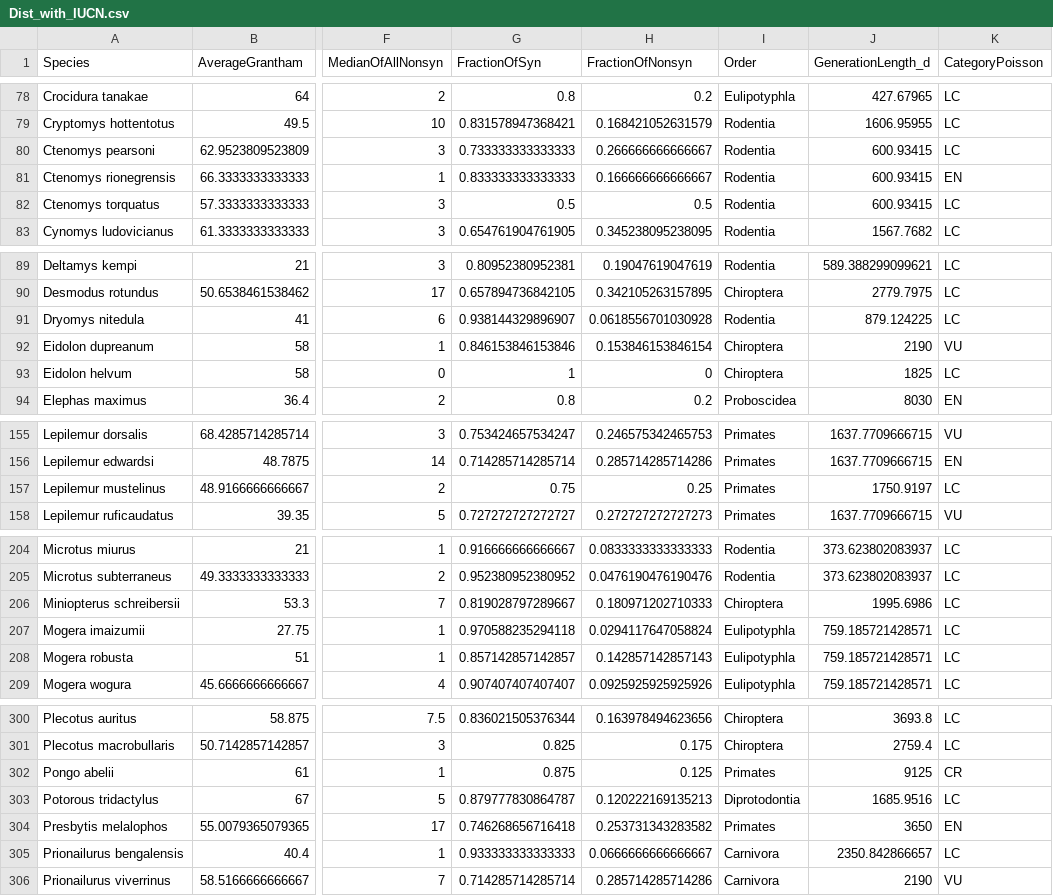
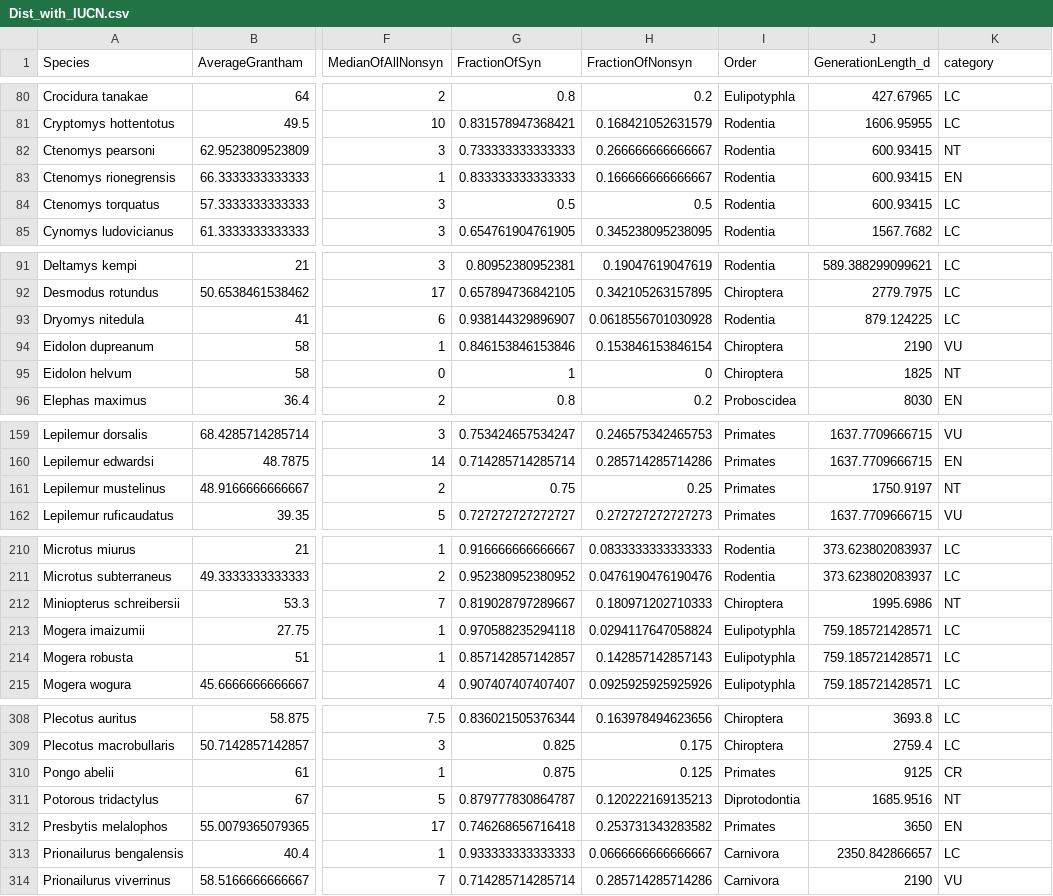
Before and after one commit to Anastasia3sokol/mtdna-mammalian-evolution, a CSV file: Body/2Derived/Dist_with_IUCN.csv, drawn as a sheet; only a part is shown, gaps mark what is left out; addresses are those after the commit; the diff covers the shown part only; the diff names each change by its address in the sheet, - before the commit and + after, or states it on an @@ line.

```diff
--- a/Body/2Derived/Dist_with_IUCN.csv
+++ b/Body/2Derived/Dist_with_IUCN.csv
-K1: CategoryPoisson
+K1: category
-K82 (category): LC
+K82 (category): NT
-K95 (category): LC
+K95 (category): NT
-K161 (category): LC
+K161 (category): NT
-K212 (category): LC
+K212 (category): NT
-K311 (category): LC
+K311 (category): NT
```
Also changed, not shown: 10 added rows and 8 edited cells elsewhere in this file, 3 other files.
